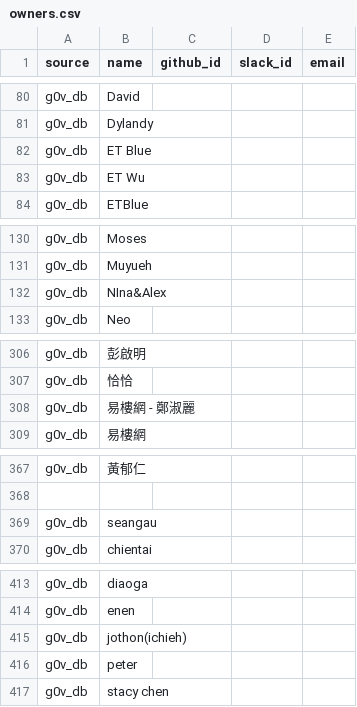
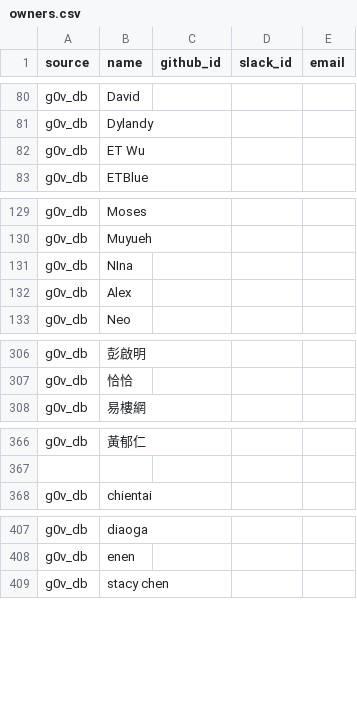
Before and after one commit to tinghuatseng/awesome-g0v-projects, a CSV file: data/owners.csv, drawn as a sheet; only a part is shown, gaps mark what is left out; the diff covers the shown part only.

```diff
--- a/data/owners.csv
+++ b/data/owners.csv
@@ -81,3 +81,2 @@ source,name,github_id,slack_id,email
 "g0v_db","Dylandy",,,
-"g0v_db","ET Blue",,,
 "g0v_db","ET Wu",,,
@@ -131,3 +130,4 @@ source,name,github_id,slack_id,email
 "g0v_db","Muyueh",,,
-"g0v_db","NIna&Alex",,,
+"g0v_db","NIna",,,
+"g0v_db","Alex",,,
 "g0v_db","Neo",,,
@@ -307,3 +307,2 @@ source,name,github_id,slack_id,email
 "g0v_db","恰恰",,,
-"g0v_db","易樓網 - 鄭淑麗",,,
 "g0v_db","易樓網",,,
@@ -368,3 +367,2 @@ source,name,github_id,slack_id,email
 
-"g0v_db","seangau",,,
 "g0v_db","chientai",,,
@@ -414,4 +408,2 @@ source,name,github_id,slack_id,email
 "g0v_db","enen",,,
-"g0v_db","jothon(ichieh)",,,
-"g0v_db","peter",,,
 "g0v_db","stacy chen",,,
```
Also changed, not shown: 1 added row, 13 removed rows and 2 edited cells elsewhere in this file, data/projects.csv, 1 other file.
